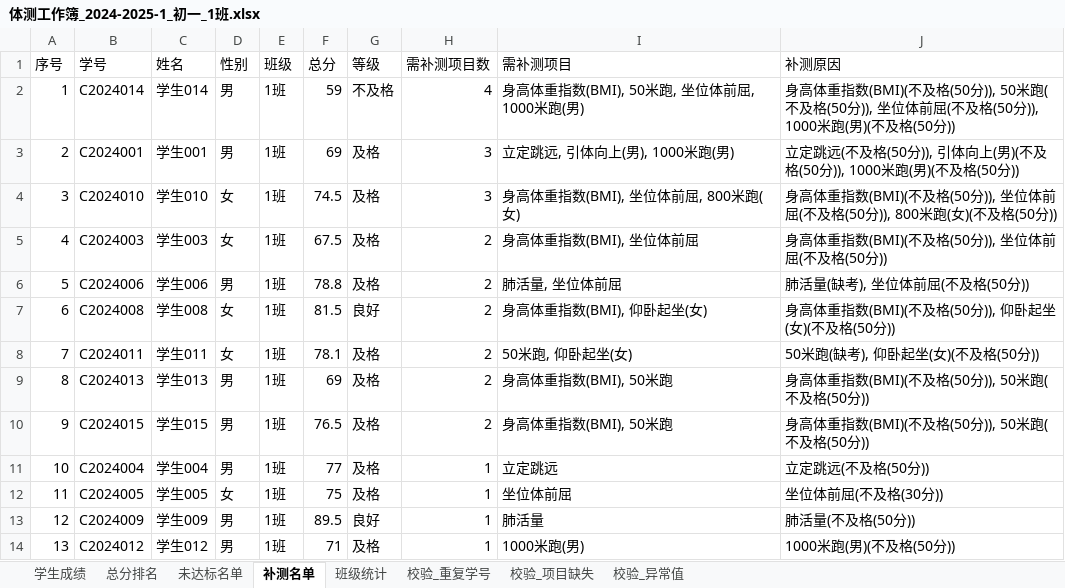
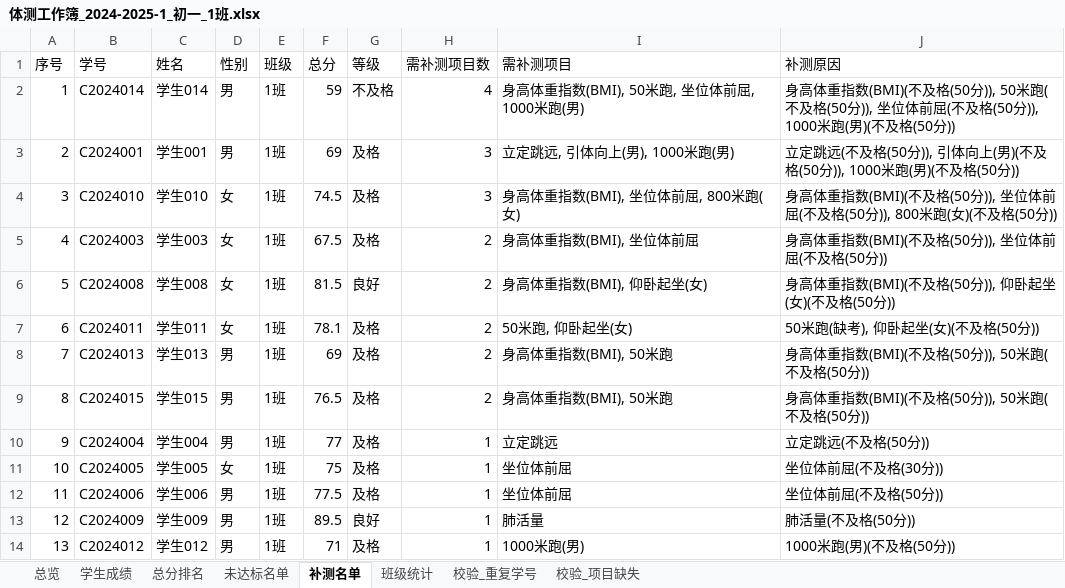
Before and after one commit to 717441128-21699/lyy-0601-1064, an Excel workbook: output/体测工作簿_2024-2025-1_初一_1班.xlsx, sheet 补测名单, drawn as a sheet; values as stored, in another font and other column widths than the file's, no borders; removed rows and columns are numbered as before the commit, all else as after; the diff names each change by its address in the sheet, - before the commit and + after, or states it on an @@ line.

```diff
--- a/output/体测工作簿_2024-2025-1_初一_1班.xlsx (sheet 补测名单)
+++ b/output/体测工作簿_2024-2025-1_初一_1班.xlsx (sheet 补测名单)
-sheet tab: 校验_异常值
+sheet tab: 总览
-row 6: 5 | C2024006 | 学生006 | 男 | 1班 | 78.8 | 及格 | 2 | 肺活量, 坐位体前屈 | 肺活量(缺考), 坐位体前屈(不及格(50分))
@@ column A (序号) renumbered between rows 6 and 11 @@
+row 12: 11 | C2024006 | 学生006 | 男 | 1班 | 77.5 | 及格 | 1 | 坐位体前屈 | 坐位体前屈(不及格(50分))
```
Also changed, not shown: sheet 总分排名, sheet 学生成绩, sheet 班级统计, 5 other files.
